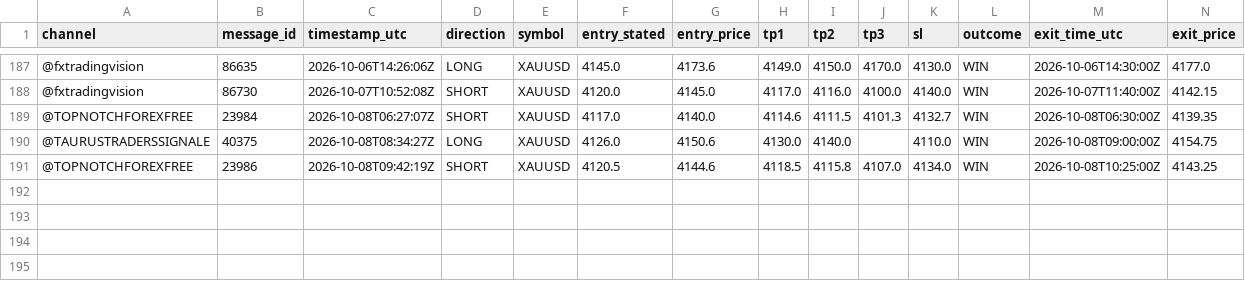
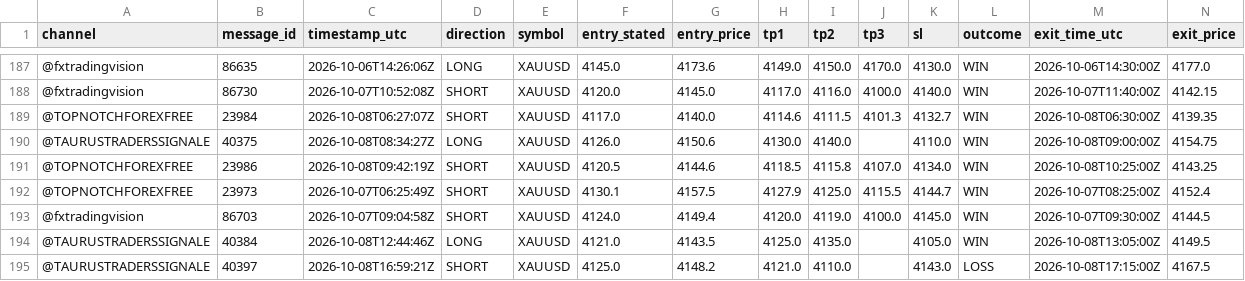
Before and after one commit to hallohallo2010-cmd/Signal-Backtesting-Ai-with-Telegram, a CSV file: scored.csv, drawn as a sheet; only a part is shown, gaps mark what is left out; rows hold the shown columns only; the diff names each change by its address in the sheet, - before the commit and + after, or states it on an @@ line.

```diff
--- a/scored.csv
+++ b/scored.csv
+row 192: @TOPNOTCHFOREXFREE | 23973 | 2026-10-07T06:25:49Z | SHORT | XAUUSD | 4130.1 | 4157.5 | 4127.9 | 4125.0 | 4115.5 | 4144.7 | WIN | 2026-10-07T08:25:00Z | 4152.4
+row 193: @fxtradingvision | 86703 | 2026-10-07T09:04:58Z | SHORT | XAUUSD | 4124.0 | 4149.4 | 4120.0 | 4119.0 | 4100.0 | 4145.0 | WIN | 2026-10-07T09:30:00Z | 4144.5
+row 194: @TAURUSTRADERSSIGNALE | 40384 | 2026-10-08T12:44:46Z | LONG | XAUUSD | 4121.0 | 4143.5 | 4125.0 | 4135.0 |  | 4105.0 | WIN | 2026-10-08T13:05:00Z | 4149.5
+row 195: @TAURUSTRADERSSIGNALE | 40397 | 2026-10-08T16:59:21Z | SHORT | XAUUSD | 4125.0 | 4148.2 | 4121.0 | 4110.0 |  | 4143.0 | LOSS | 2026-10-08T17:15:00Z | 4167.5
```
Also changed, not shown: signals.csv.
